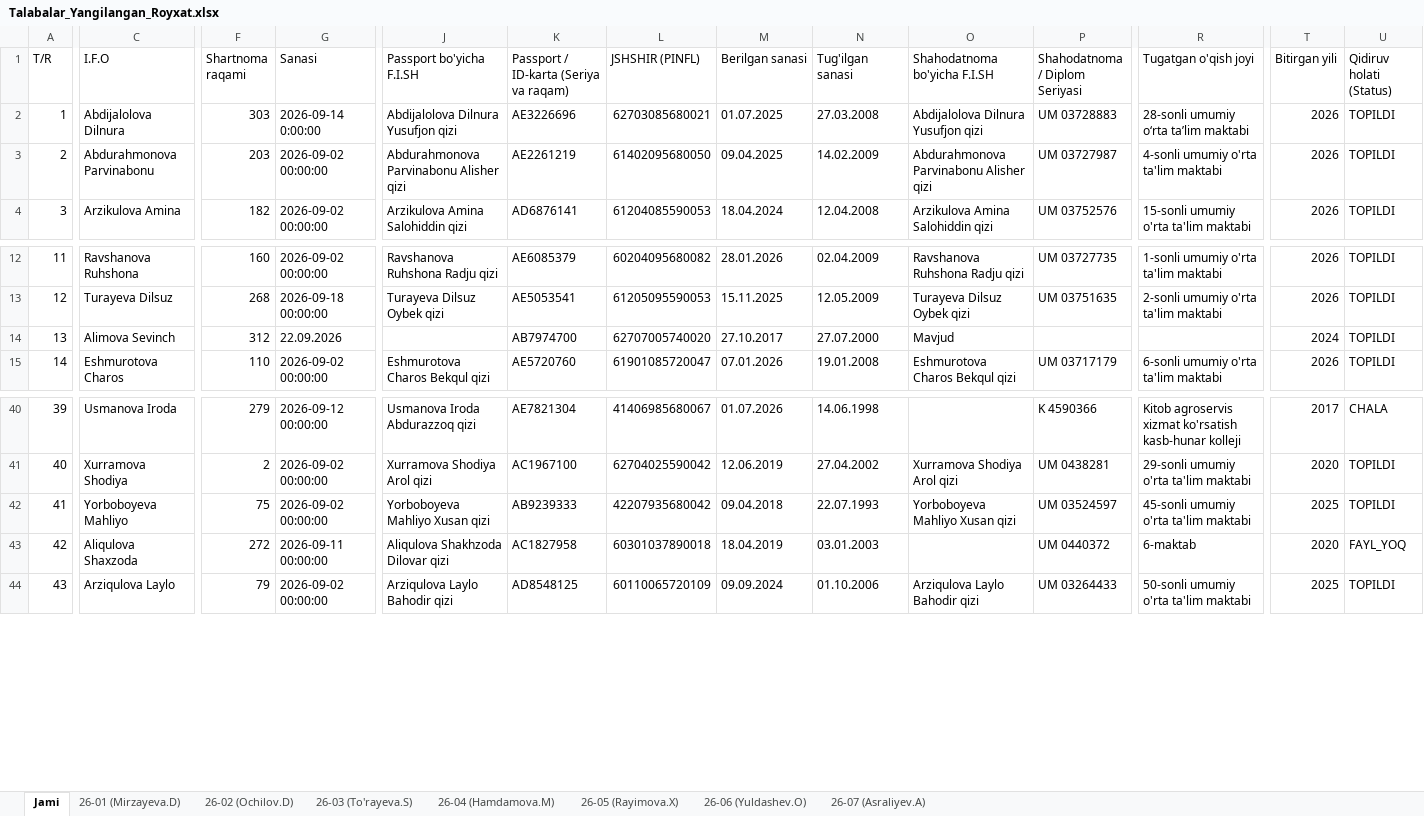
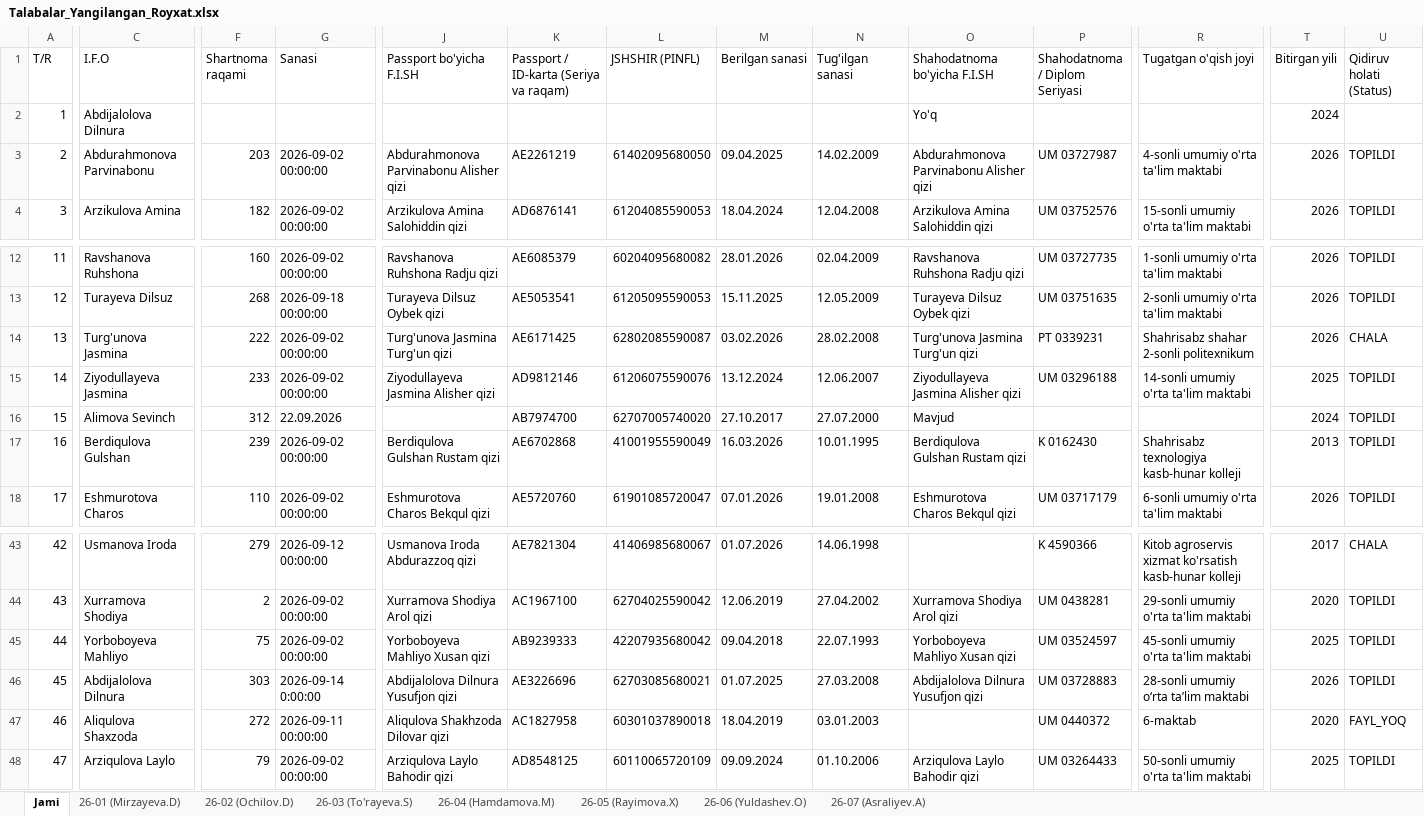
Before and after one commit to ozodbeknapasov007-dotcom/talabalar-jadvali, an Excel workbook: Talabalar_Yangilangan_Royxat.xlsx, sheet Jami, drawn as a sheet; only a part is shown, gaps mark what is left out; values as stored, in another font and other column widths than the file's, no cell formats; addresses are those after the commit; rows hold the shown columns only; the diff covers the shown part only; the diff names each change by its address in the sheet, - before the commit and + after, or states it on an @@ line.

```diff
--- a/Talabalar_Yangilangan_Royxat.xlsx (sheet Jami)
+++ b/Talabalar_Yangilangan_Royxat.xlsx (sheet Jami)
-F2 (Shartnoma raqami): 303
+F2 (Shartnoma raqami): (empty)
-G2 (Sanasi): 2026-09-14 0:00:00
+G2 (Sanasi): (empty)
-J2 (Passport bo'yicha F.I.SH): Abdijalolova Dilnura Yusufjon qizi
+J2 (Passport bo'yicha F.I.SH): (empty)
-K2: AE3226696
+K2: (empty)
-L2 (JSHSHIR (PINFL)): 62703085680021
+L2 (JSHSHIR (PINFL)): (empty)
-M2 (Berilgan sanasi): 01.07.2025
+M2 (Berilgan sanasi): (empty)
-N2 (Tug'ilgan sanasi): 27.03.2008
+N2 (Tug'ilgan sanasi): (empty)
-O2 (Shahodatnoma bo'yicha F.I.SH): Abdijalolova Dilnura Yusufjon qizi
+O2 (Shahodatnoma bo'yicha F.I.SH): Yo'q
-P2 (Shahodatnoma / Diplom Seriyasi): UM 03728883
+P2 (Shahodatnoma / Diplom Seriyasi): (empty)
-R2 (Tugatgan o'qish joyi): 28-sonli umumiy o‘rta ta’lim maktabi
+R2 (Tugatgan o'qish joyi): (empty)
-T2 (Bitirgan yili): 2026
+T2 (Bitirgan yili): 2024
-U2 (Qidiruv holati (Status)): TOPILDI
+U2 (Qidiruv holati (Status)): (empty)
+row 14: 13 | Turg'unova Jasmina | 222 | 2026-09-02 00:00:00 | Turg'unova Jasmina Turg'un qizi | AE6171425 | 62802085590087 | 03.02.2026 | 28.02.2008 | Turg'unova Jasmina Turg'un qizi | PT 0339231 | Shahrisabz shahar 2-sonli politexnikum | 2026 | CHALA
+row 15: 14 | Ziyodullayeva Jasmina | 233 | 2026-09-02 00:00:00 | Ziyodullayeva Jasmina Alisher qizi | AD9812146 | 61206075590076 | 13.12.2024 | 12.06.2007 | Ziyodullayeva Jasmina Alisher qizi | UM 03296188 | 14-sonli umumiy o'rta ta'lim maktabi | 2025 | TOPILDI
@@ column A (T/R) renumbered from row 16 down @@
+row 17: 16 | Berdiqulova Gulshan | 239 | 2026-09-02 00:00:00 | Berdiqulova Gulshan Rustam qizi | AE6702868 | 41001955590049 | 16.03.2026 | 10.01.1995 | Berdiqulova Gulshan Rustam qizi | K 0162430 | Shahrisabz texnologiya kasb-hunar kolleji | 2013 | TOPILDI
+row 46: 45 | Abdijalolova Dilnura | 303 | 2026-09-14 0:00:00 | Abdijalolova Dilnura Yusufjon qizi | AE3226696 | 62703085680021 | 01.07.2025 | 27.03.2008 | Abdijalolova Dilnura Yusufjon qizi | UM 03728883 | 28-sonli umumiy o‘rta ta’lim maktabi | 2026 | TOPILDI
```
Also changed, not shown: 4 edited cells elsewhere in this sheet, sheet 26-01 (Mirzayeva.D), sheet 26-02 (Ochilov.D), sheet 26-03 (To'rayeva.S), cell formats, Talabalar_Toliq_Royxati.xlsx, 9 other files.
